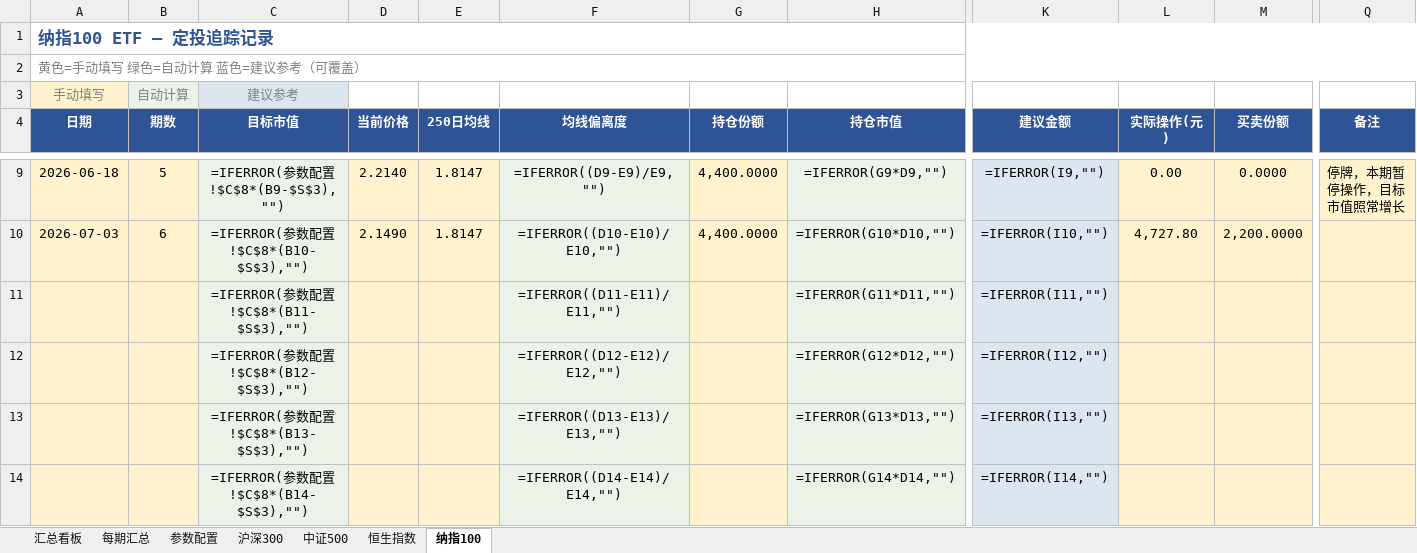
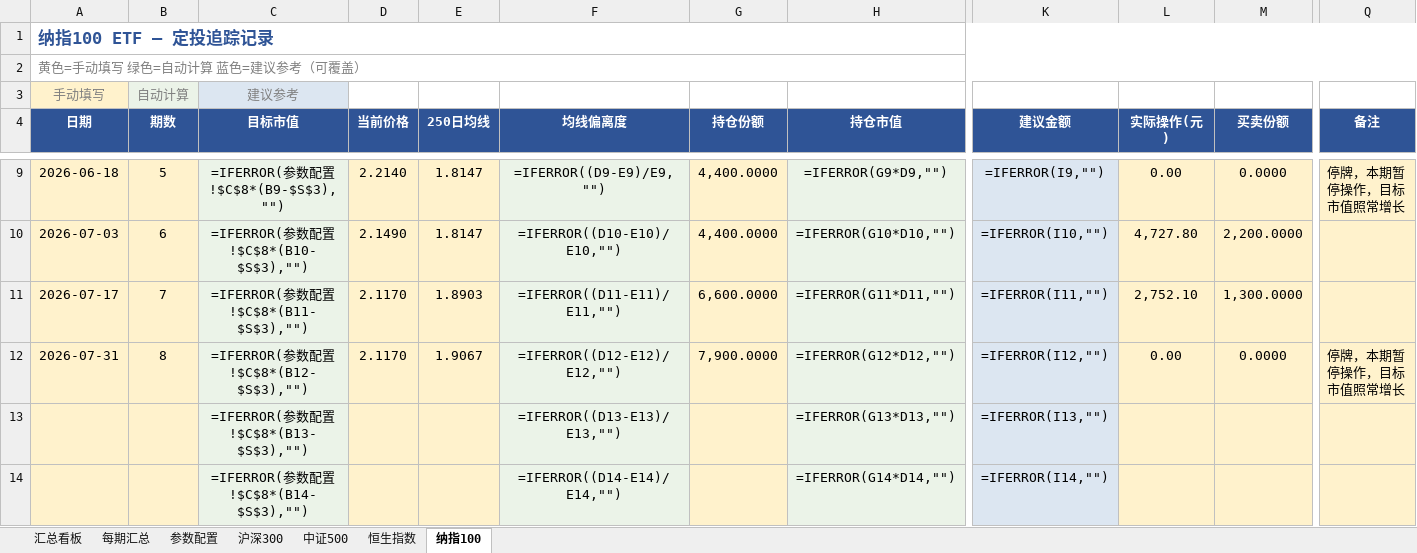
Before and after one commit to ParadeTo/financial_strategy, an Excel workbook: strategies/constant_value/定投追踪记录.xlsx, sheet 纳指100, drawn as a sheet; only a part is shown, gaps mark what is left out; values as stored, in another font and other column widths than the file's, no borders; formulas without a stored value are shown as written; the diff names each change by its address in the sheet, - before the commit and + after, or states it on an @@ line.

```diff
--- a/strategies/constant_value/定投追踪记录.xlsx (sheet 纳指100)
+++ b/strategies/constant_value/定投追踪记录.xlsx (sheet 纳指100)
-A11 (日期): (empty)
+A11 (日期): 2026-07-17
-B11 (期数): (empty)
+B11 (期数): 7
-D11:D12 (当前价格): (empty)
+D11:D12 (当前价格): 2.1170
-E11 (250日均线): (empty)
+E11 (250日均线): 1.8903
-G11 (持仓份额): (empty)
+G11 (持仓份额): 6,600.0000
-L11 (实际操作(元)): (empty)
+L11 (实际操作(元)): 2,752.10
-M11 (买卖份额): (empty)
+M11 (买卖份额): 1,300.0000
-A12 (日期): (empty)
+A12 (日期): 2026-07-31
-B12 (期数): (empty)
+B12 (期数): 8
-E12 (250日均线): (empty)
+E12 (250日均线): 1.9067
-G12 (持仓份额): (empty)
+G12 (持仓份额): 7,900.0000
-L12 (实际操作(元)): (empty)
+L12 (实际操作(元)): 0.00
-M12 (买卖份额): (empty)
+M12 (买卖份额): 0.0000
-Q12 (备注): (empty)
+Q12 (备注): 停牌，本期暂停操作，目标市值照常增长
```
Also changed, not shown: sheet 沪深300, sheet 恒生指数, sheet 中证500, sheet 每期汇总.
